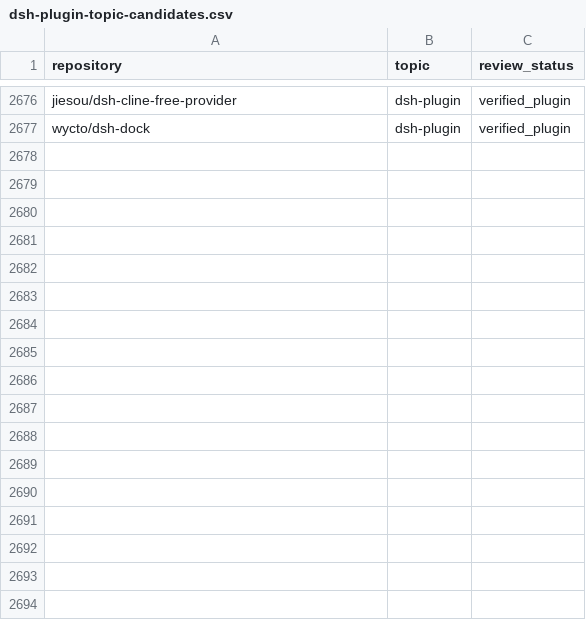
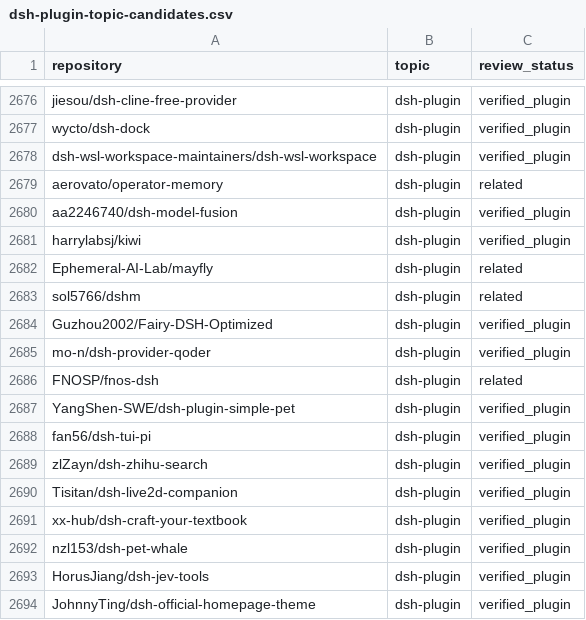
Before and after one commit to cccakeee/awesome-dsh-plugins, a CSV file: data/dsh-plugin-topic-candidates.csv, drawn as a sheet; only a part is shown, gaps mark what is left out.

```diff
--- a/data/dsh-plugin-topic-candidates.csv
+++ b/data/dsh-plugin-topic-candidates.csv
@@ -2677 +2677,18 @@ jiesou/dsh-cline-free-provider,dsh-plugin,verified_plugin
 wycto/dsh-dock,dsh-plugin,verified_plugin
+dsh-wsl-workspace-maintainers/dsh-wsl-workspace,dsh-plugin,verified_plugin
+aerovato/operator-memory,dsh-plugin,related
+aa2246740/dsh-model-fusion,dsh-plugin,verified_plugin
+harrylabsj/kiwi,dsh-plugin,verified_plugin
+Ephemeral-AI-Lab/mayfly,dsh-plugin,related
+sol5766/dshm,dsh-plugin,related
+Guzhou2002/Fairy-DSH-Optimized,dsh-plugin,verified_plugin
+mo-n/dsh-provider-qoder,dsh-plugin,verified_plugin
+FNOSP/fnos-dsh,dsh-plugin,related
+YangShen-SWE/dsh-plugin-simple-pet,dsh-plugin,verified_plugin
+fan56/dsh-tui-pi,dsh-plugin,verified_plugin
+zlZayn/dsh-zhihu-search,dsh-plugin,verified_plugin
+Tisitan/dsh-live2d-companion,dsh-plugin,verified_plugin
+xx-hub/dsh-craft-your-textbook,dsh-plugin,verified_plugin
+nzl153/dsh-pet-whale,dsh-plugin,verified_plugin
+HorusJiang/dsh-jev-tools,dsh-plugin,verified_plugin
+JohnnyTing/dsh-official-homepage-theme,dsh-plugin,verified_plugin
```
Also changed, not shown: data/repositories.csv, 22 other files.
